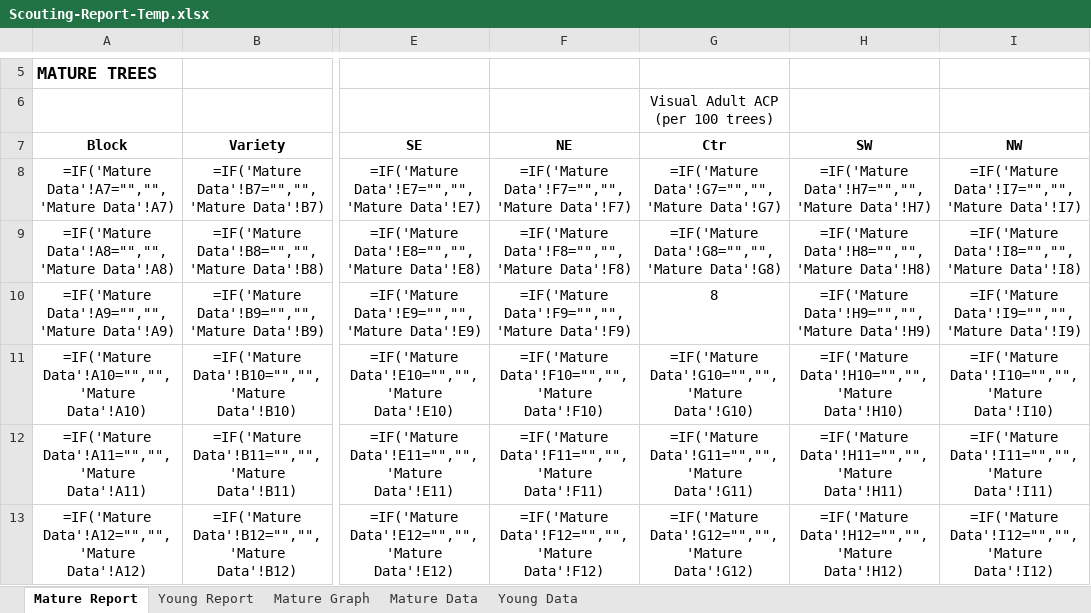
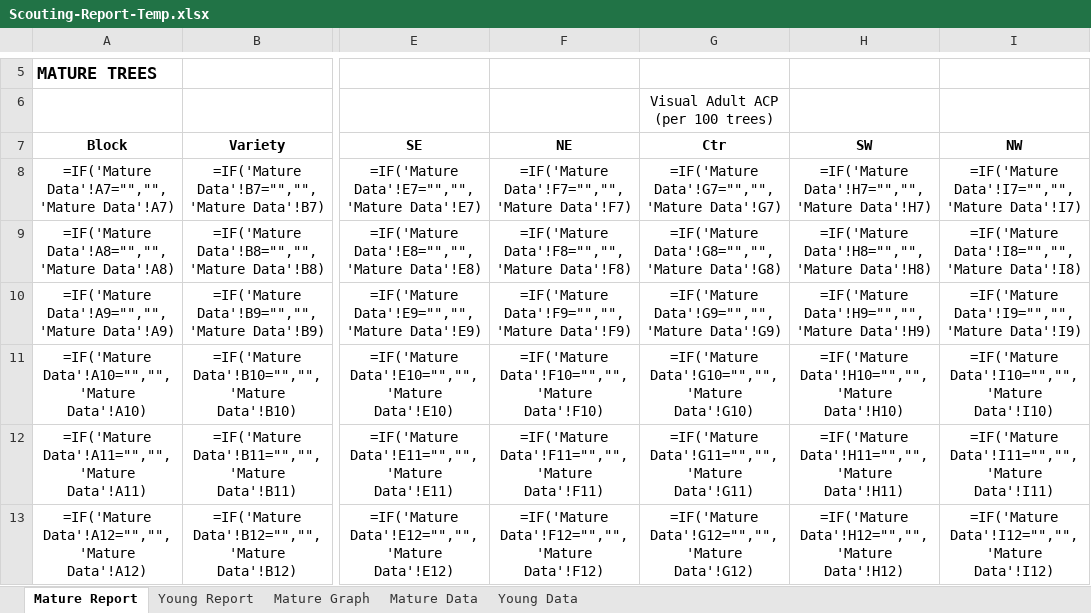
Before and after one commit to crushendo/reporting, an Excel workbook: reporting/scoutapp/utils/Scouting-Report-Temp.xlsx, sheet Mature Report, drawn as a sheet; only a part is shown, gaps mark what is left out; values as stored, in another font and other column widths than the file's, no borders; formulas without a stored value are shown as written; conditional formats not drawn; the diff names each change by its address in the sheet, - before the commit and + after, or states it on an @@ line.

```diff
--- a/reporting/scoutapp/utils/Scouting-Report-Temp.xlsx (sheet Mature Report)
+++ b/reporting/scoutapp/utils/Scouting-Report-Temp.xlsx (sheet Mature Report)
-G10: 8
+G10: =IF('Mature Data'!G9="","",'Mature Data'!G9)
```
Also changed, not shown: sheet Mature Data, sheet Young Data, reporting/scoutapp/utils/Scouting-Report.xlsx, 27 other files.
